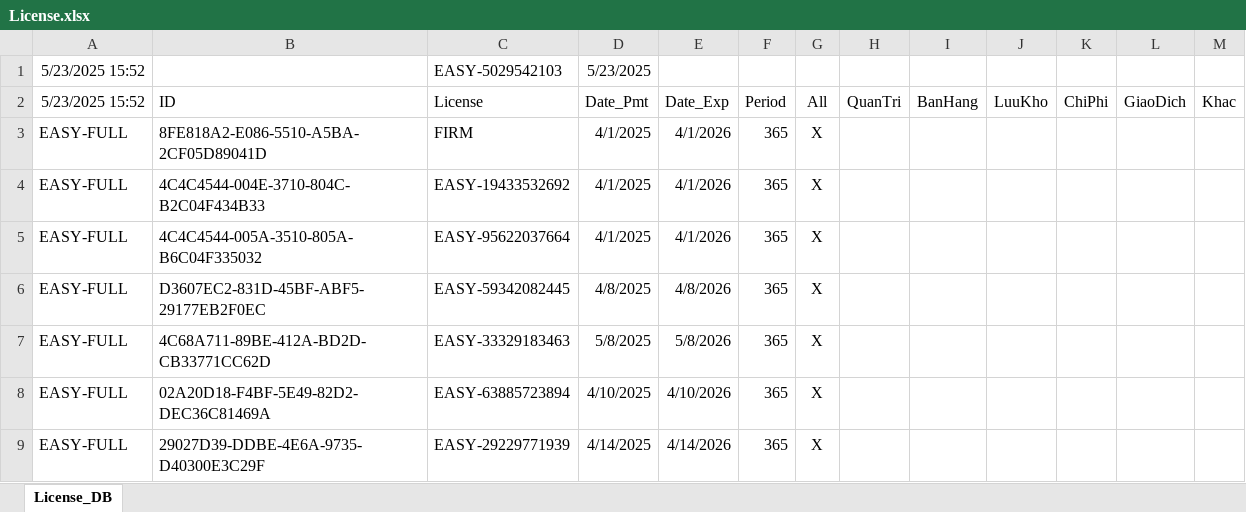
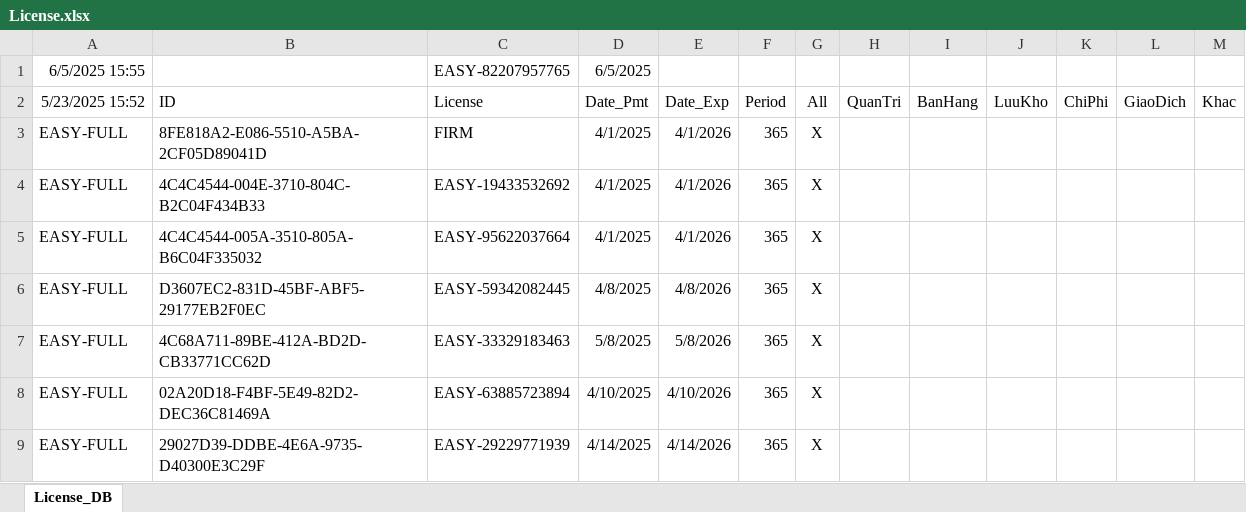
Before and after one commit to leanh2410/easy-licenses, an Excel workbook: License.xlsx, sheet License_DB, drawn as a sheet; values as stored, in another font and other column widths than the file's, no borders; removed rows and columns are numbered as before the commit, all else as after; the diff names each change by its address in the sheet, - before the commit and + after, or states it on an @@ line.

Commit message:
Backup: License.xlsx

```diff
--- a/License.xlsx (sheet License_DB)
+++ b/License.xlsx (sheet License_DB)
-row 1: 5/23/2025 15:52 |  | EASY-5029542103 | 5/23/2025
+row 1: 6/5/2025 15:55 |  | EASY-82207957765 | 6/5/2025
```
